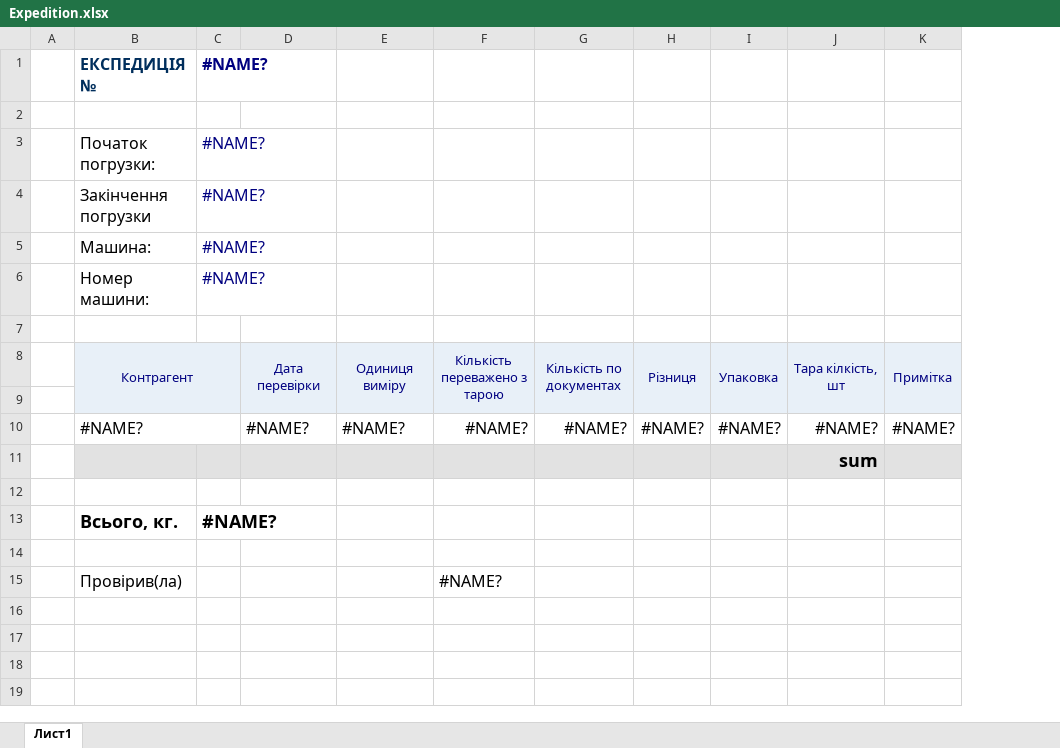
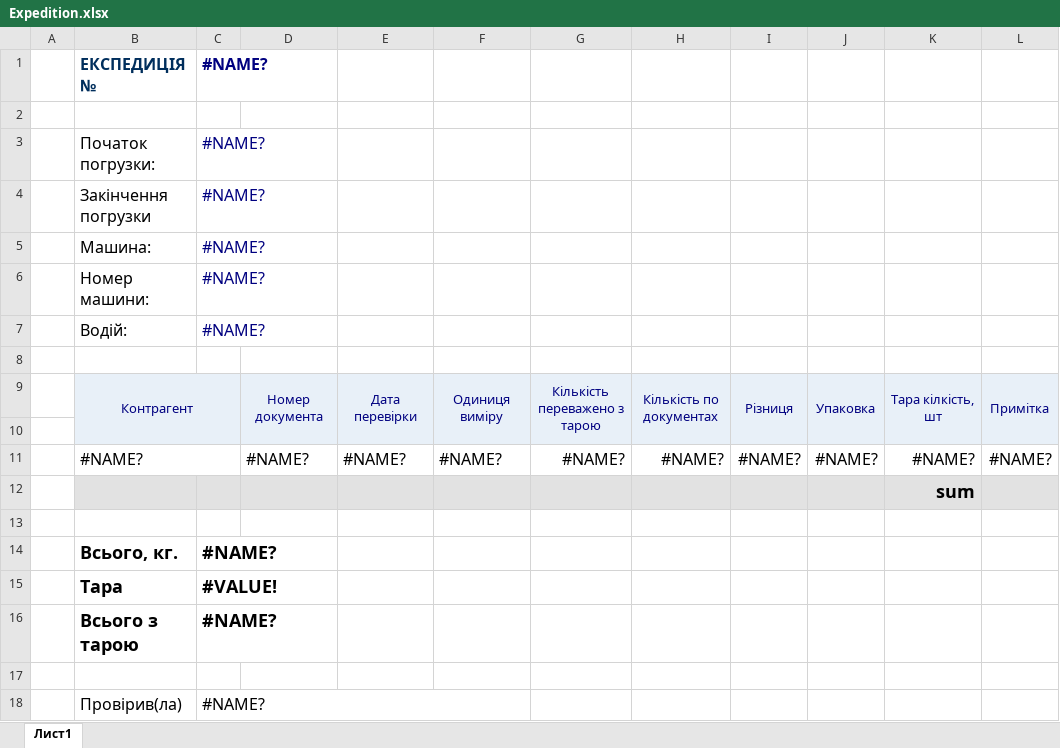
Before and after one commit to sp75/SP-Sklad, an Excel workbook: SP_Sklad/TempLate/Expedition.xlsx, sheet Лист1, drawn as a sheet; values as stored, in another font and other column widths than the file's, no borders; removed rows and columns are numbered as before the commit, all else as after; the diff names each change by its address in the sheet, - before the commit and + after, or states it on an @@ line.

```diff
--- a/SP_Sklad/TempLate/Expedition.xlsx (sheet Лист1)
+++ b/SP_Sklad/TempLate/Expedition.xlsx (sheet Лист1)
+column D, rows 9-11: Номер документа |  | #NAME?
+row 7:  | Водій: | #NAME?
+row 15:  | Тара | #VALUE!
+row 16:  | Всього з тарою | #NAME?
-row 15:  | Провірив(ла) |  |  |  | #NAME?
+row 18:  | Провірив(ла) | #NAME?
```
Also changed, not shown: 25 other files.
